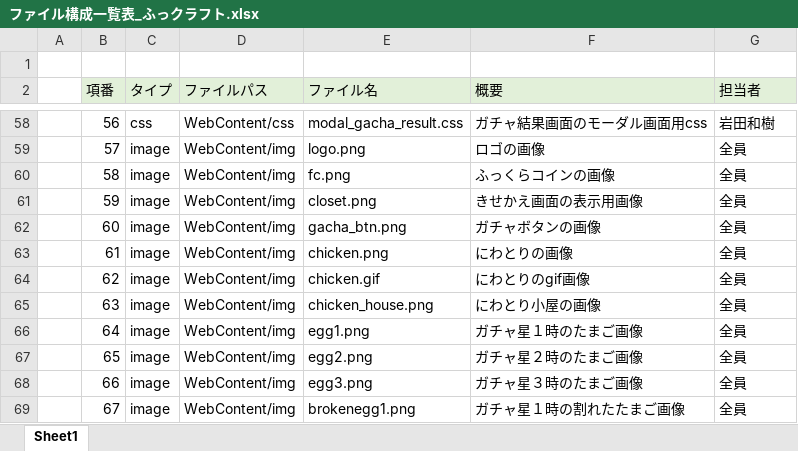
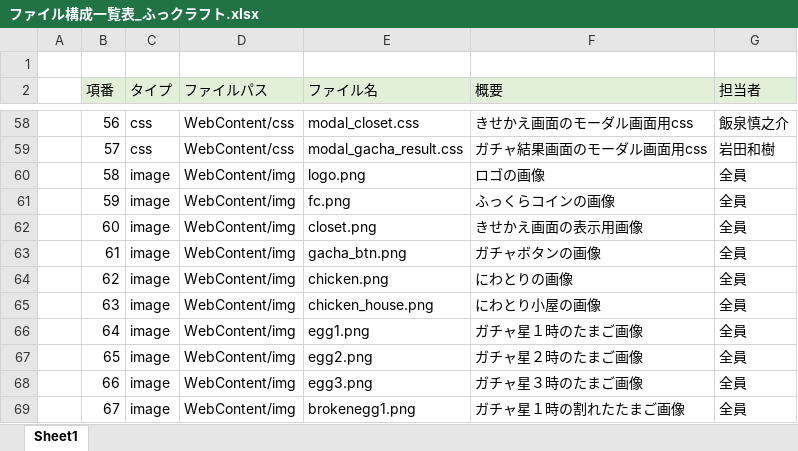
Before and after one commit to dojo2023/E-3, an Excel workbook: doc/3_内部設計/ファイル構成一覧表_ふっクラフト.xlsx, sheet Sheet1, drawn as a sheet; only a part is shown, gaps mark what is left out; values as stored, in another font and other column widths than the file's, no borders; the diff covers the shown part only; the diff names each change by its address in the sheet, - before the commit and + after, or states it on an @@ line.

```diff
--- a/doc/3_内部設計/ファイル構成一覧表_ふっクラフト.xlsx (sheet Sheet1)
+++ b/doc/3_内部設計/ファイル構成一覧表_ふっクラフト.xlsx (sheet Sheet1)
-E58 (ファイル名): modal_gacha_result.css
+E58 (ファイル名): modal_closet.css
-F58 (概要): ガチャ結果画面のモーダル画面用css
+F58 (概要): きせかえ画面のモーダル画面用css
-G58 (担当者): 岩田和樹
+G58 (担当者): 飯泉慎之介
-C59 (タイプ): image
+C59 (タイプ): css
-D59 (ファイルパス): WebContent/img
+D59 (ファイルパス): WebContent/css
-E59 (ファイル名): logo.png
+E59 (ファイル名): modal_gacha_result.css
-F59 (概要): ロゴの画像
+F59 (概要): ガチャ結果画面のモーダル画面用css
-G59 (担当者): 全員
+G59 (担当者): 岩田和樹
-E60 (ファイル名): fc.png
+E60 (ファイル名): logo.png
-F60 (概要): ふっくらコインの画像
+F60 (概要): ロゴの画像
-E61 (ファイル名): closet.png
+E61 (ファイル名): fc.png
-F61 (概要): きせかえ画面の表示用画像
+F61 (概要): ふっくらコインの画像
-E62 (ファイル名): gacha_btn.png
+E62 (ファイル名): closet.png
-F62 (概要): ガチャボタンの画像
+F62 (概要): きせかえ画面の表示用画像
-E63 (ファイル名): chicken.png
+E63 (ファイル名): gacha_btn.png
-F63 (概要): にわとりの画像
+F63 (概要): ガチャボタンの画像
-E64 (ファイル名): chicken.gif
+E64 (ファイル名): chicken.png
-F64 (概要): にわとりのgif画像
+F64 (概要): にわとりの画像
```
Also changed, not shown: 32 edited cells elsewhere in this sheet.
